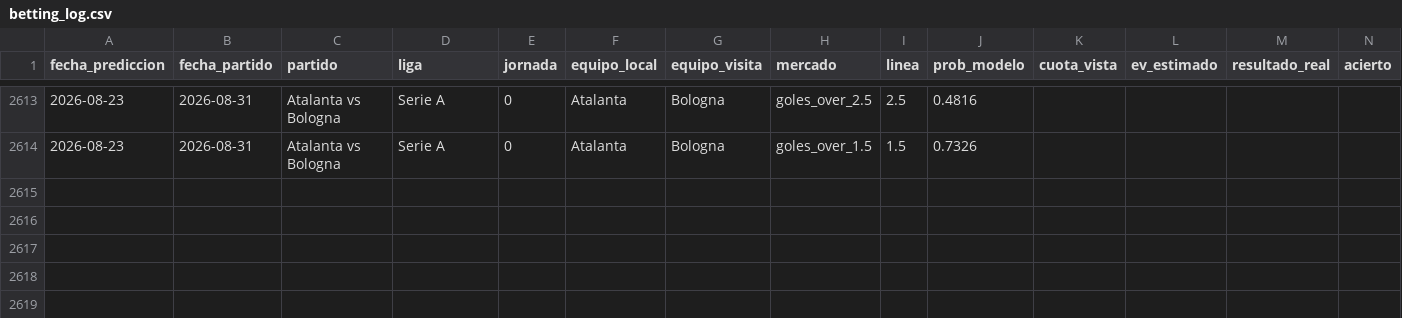
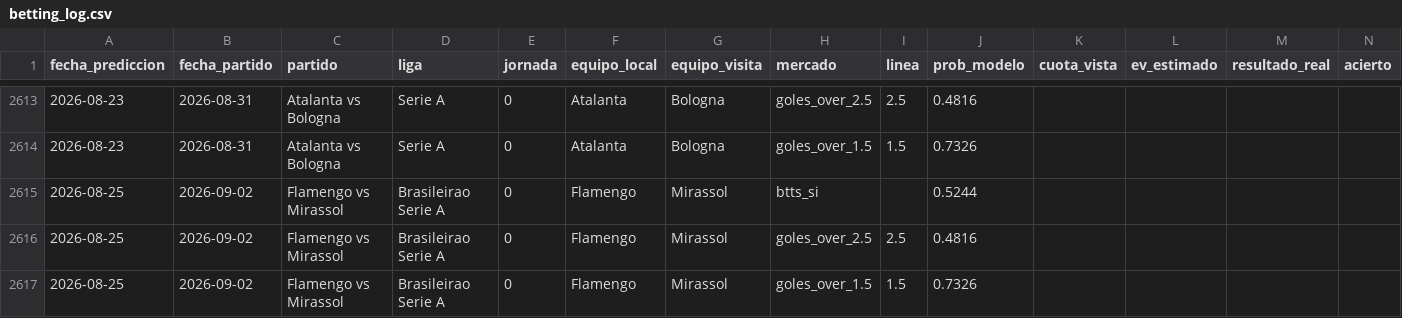
Before and after one commit to MauCarVaz1995/LigaMX, a CSV file: data/processed/betting_log.csv, drawn as a sheet; only a part is shown, gaps mark what is left out; rows hold the shown columns only; the diff names each change by its address in the sheet, - before the commit and + after, or states it on an @@ line.

```diff
--- a/data/processed/betting_log.csv
+++ b/data/processed/betting_log.csv
+row 2615: 2026-08-25 | 2026-09-02 | Flamengo vs Mirassol | Brasileirao Serie A | 0 | Flamengo | Mirassol | btts_si |  | 0.5244
+row 2616: 2026-08-25 | 2026-09-02 | Flamengo vs Mirassol | Brasileirao Serie A | 0 | Flamengo | Mirassol | goles_over_2.5 | 2.5 | 0.4816
+row 2617: 2026-08-25 | 2026-09-02 | Flamengo vs Mirassol | Brasileirao Serie A | 0 | Flamengo | Mirassol | goles_over_1.5 | 1.5 | 0.7326
```
Also changed, not shown: data/processed/predicciones_log.csv, 8 other files.
